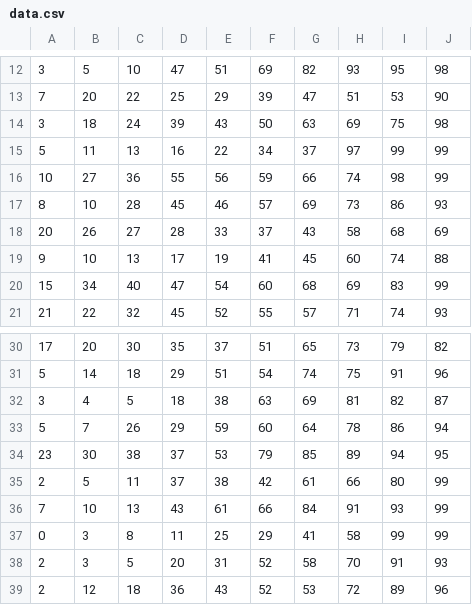
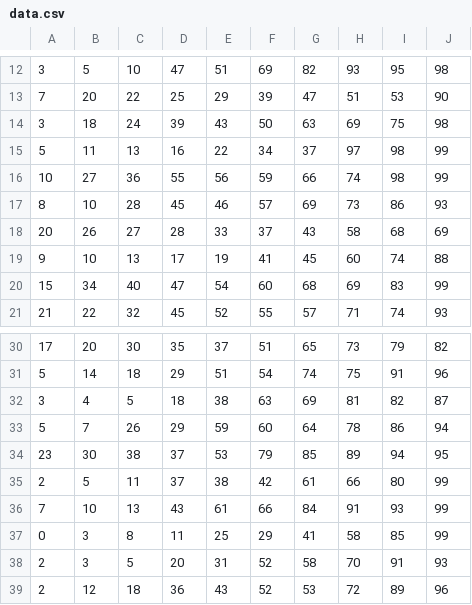
Before and after one commit to MarkCockerill12/AIDeliver, a CSV file: data.csv, drawn as a sheet; only a part is shown, gaps mark what is left out.

```diff
--- a/data.csv
+++ b/data.csv
@@ -14,3 +14,3 @@
 3,18,24,39,43,50,63,69,75,98
-5,11,13,16,22,34,37,97,99,99
+5,11,13,16,22,34,37,97,98,99
 10,27,36,55,56,59,66,74,98,99
@@ -36,3 +36,3 @@
 7,10,13,43,61,66,84,91,93,99
-0,3,8,11,25,29,41,58,99,99
+0,3,8,11,25,29,41,58,85,99
 2,3,5,20,31,52,58,70,91,93
```
Also changed, not shown: 9 other files.
